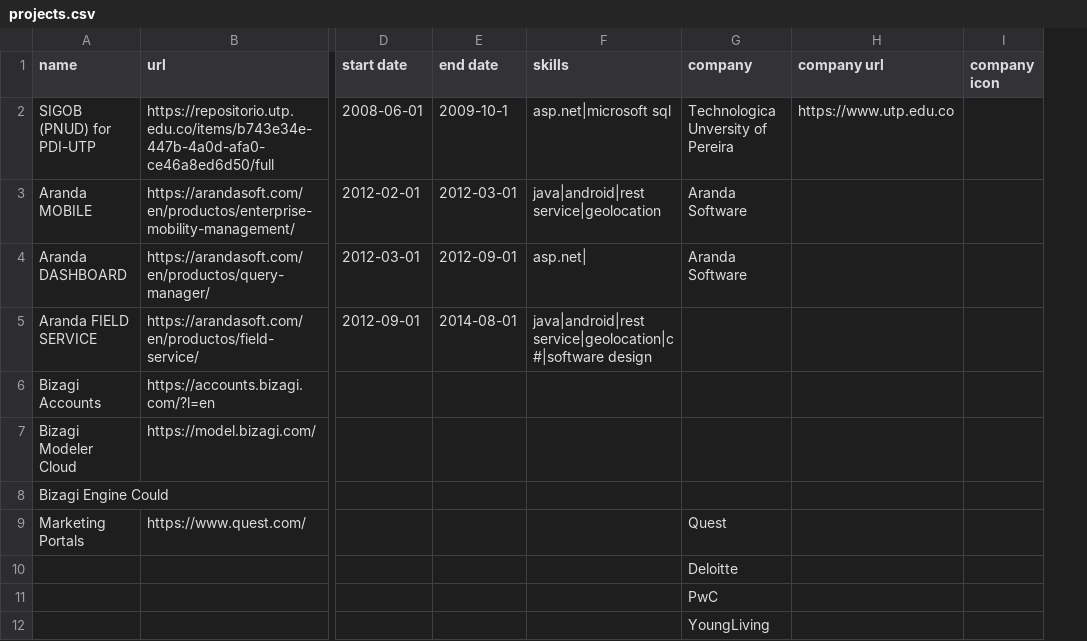
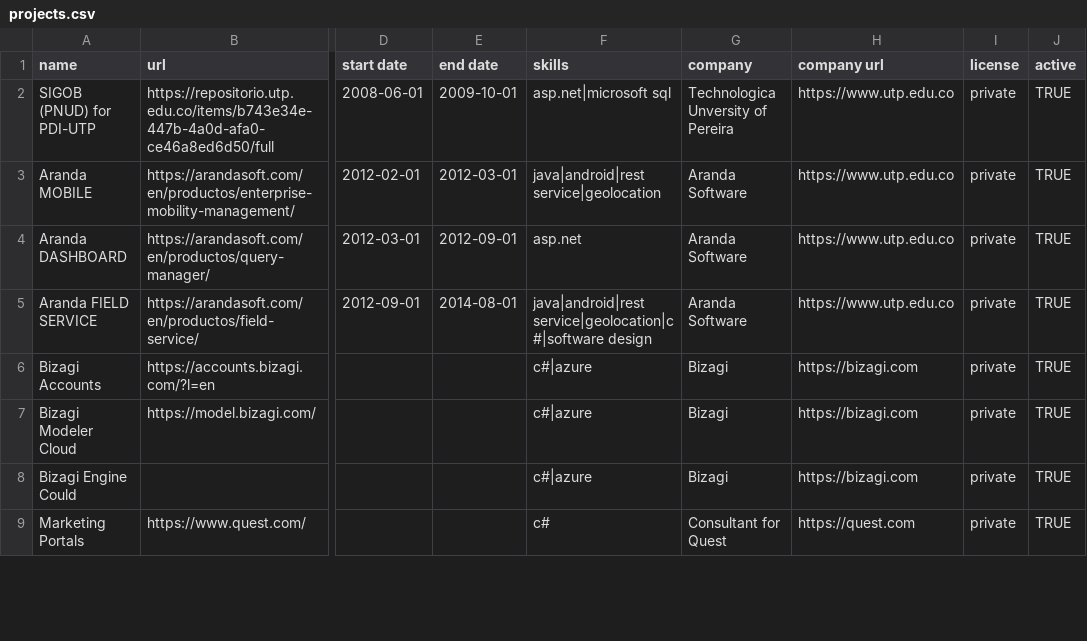
Before and after one commit to qjuanp/qjuanp.github.io, a CSV file: scripts/resources/projects.csv, drawn as a sheet; only a part is shown, gaps mark what is left out; removed rows and columns are numbered as before the commit, all else as after; rows hold the shown columns only; the diff covers the shown part only; the diff names each change by its address in the sheet, - before the commit and + after, or states it on an @@ line.

```diff
--- a/scripts/resources/projects.csv
+++ b/scripts/resources/projects.csv
-column I (company icon), empty
+column I (license), rows 2-9: all private
+column J (active), rows 2-9: all TRUE
-E2 (end date): 2009-10-1
+E2 (end date): 2009-10-01
-H3:H5 (company url): (empty)
+H3:H5 (company url): https://www.utp.edu.co
-F4 (skills): asp.net|
+F4 (skills): asp.net
-G5 (company): (empty)
+G5 (company): Aranda Software
-F6:F8 (skills): (empty)
+F6:F8 (skills): c#|azure
-G6:G8 (company): (empty)
+G6:G8 (company): Bizagi
-H6:H8 (company url): (empty)
+H6:H8 (company url): https://bizagi.com
-F9 (skills): (empty)
+F9 (skills): c#
-G9 (company): Quest
+G9 (company): Consultant for Quest
-H9 (company url): (empty)
+H9 (company url): https://quest.com
-row 10:  |  |  |  |  | Deloitte
-row 11:  |  |  |  |  | PwC
-row 12:  |  |  |  |  | YoungLiving
```
Also changed, not shown: 9 added rows and 6 edited cells elsewhere in this file, 38 other files.
